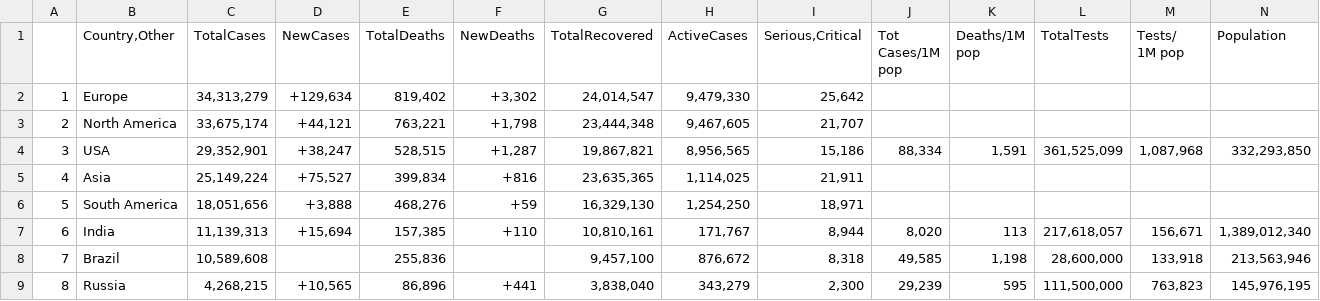
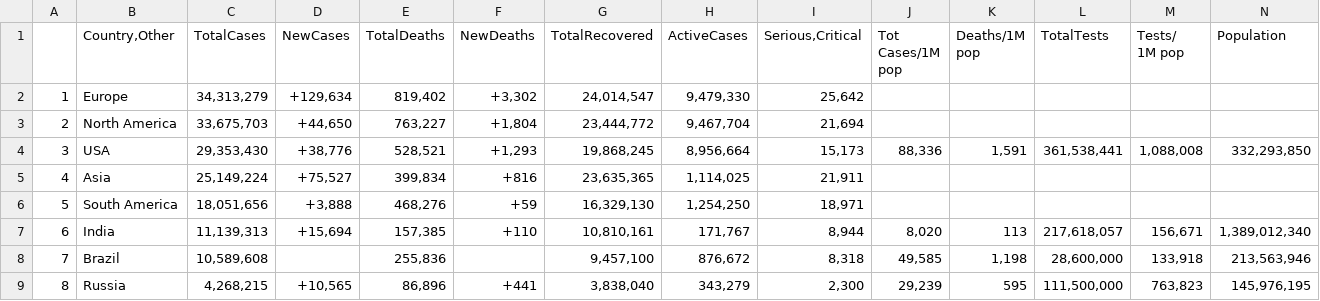
Before and after one commit to kplam624/Mask-Finder, a CSV file: Resources/covid_dataset.csv (was Resources/covid_final_data.csv), drawn as a sheet; only a part is shown; the diff names each change by its address in the sheet, - before the commit and + after, or states it on an @@ line.

```diff
--- a/Resources/covid_final_data.csv
+++ b/Resources/covid_dataset.csv
-C3 (TotalCases): 33,675,174
+C3 (TotalCases): 33,675,703
-D3 (NewCases): +44,121
+D3 (NewCases): +44,650
-E3 (TotalDeaths): 763,221
+E3 (TotalDeaths): 763,227
-F3 (NewDeaths): +1,798
+F3 (NewDeaths): +1,804
-G3 (TotalRecovered): 23,444,348
+G3 (TotalRecovered): 23,444,772
-H3 (ActiveCases): 9,467,605
+H3 (ActiveCases): 9,467,704
-I3 (Serious,Critical): 21,707
+I3 (Serious,Critical): 21,694
-C4 (TotalCases): 29,352,901
+C4 (TotalCases): 29,353,430
-D4 (NewCases): +38,247
+D4 (NewCases): +38,776
-E4 (TotalDeaths): 528,515
+E4 (TotalDeaths): 528,521
-F4 (NewDeaths): +1,287
+F4 (NewDeaths): +1,293
-G4 (TotalRecovered): 19,867,821
+G4 (TotalRecovered): 19,868,245
-H4 (ActiveCases): 8,956,565
+H4 (ActiveCases): 8,956,664
-I4 (Serious,Critical): 15,186
+I4 (Serious,Critical): 15,173
-J4 (Tot Cases/1M pop): 88,334
+J4 (Tot Cases/1M pop): 88,336
-L4 (TotalTests): 361,525,099
+L4 (TotalTests): 361,538,441
-M4 (Tests/ 1M pop): 1,087,968
+M4 (Tests/ 1M pop): 1,088,008
```
Also changed, not shown: Resources/covid_final_dataset.csv, 3 other files.
